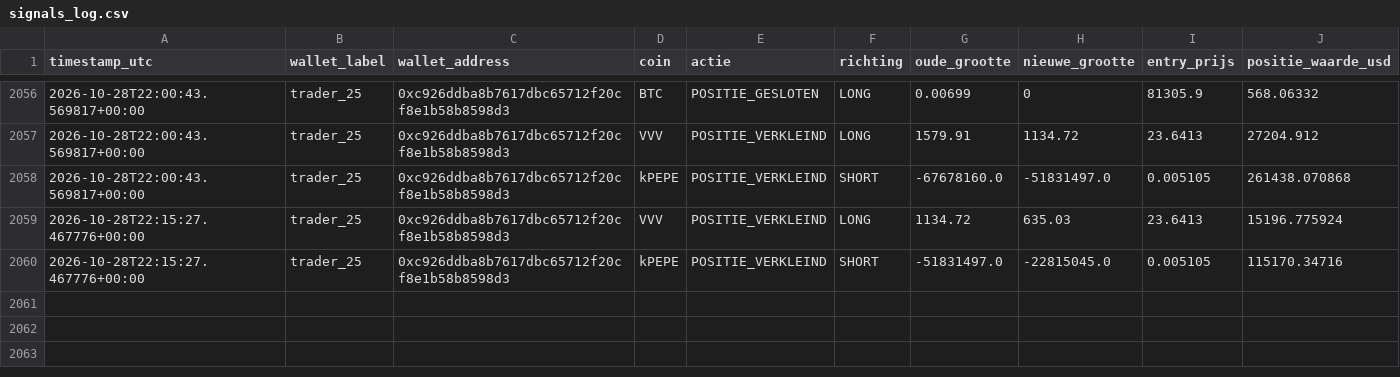
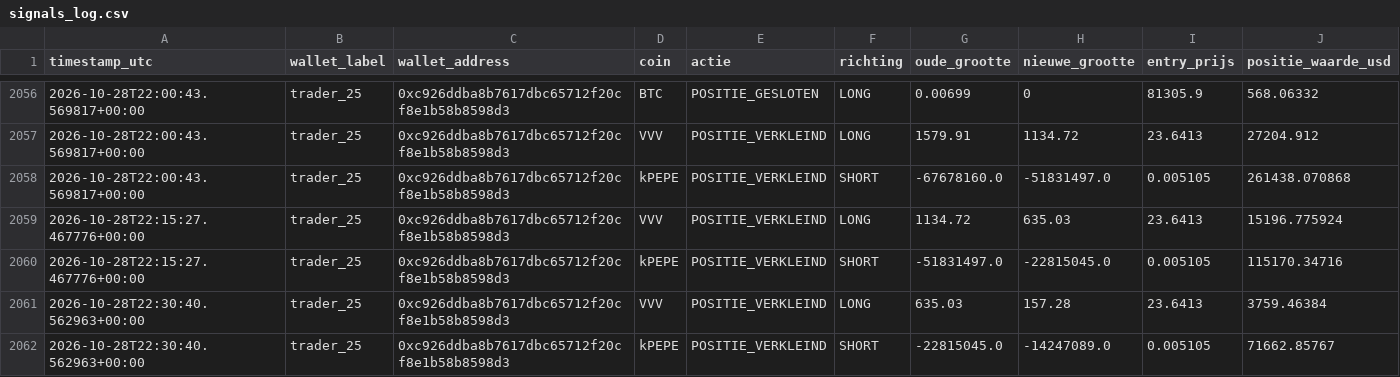
Before and after one commit to wave25031/copytrack, a CSV file: copytrack_voor_github/output/signals_log.csv, drawn as a sheet; only a part is shown, gaps mark what is left out.

```diff
--- a/copytrack_voor_github/output/signals_log.csv
+++ b/copytrack_voor_github/output/signals_log.csv
@@ -2060 +2060,3 @@ timestamp_utc,wallet_label,wallet_address,coin,actie,richting,oude_grootte,nieuw
 2026-10-28T22:15:27.467776+00:00,trader_25,0xc926ddba8b7617dbc65712f20cf8e1b58b8598d3,kPEPE,POSITIE_VERKLEIND,SHORT,-51831497.0,-22815045.0,0.005105,115170.34716
+2026-10-28T22:30:40.562963+00:00,trader_25,0xc926ddba8b7617dbc65712f20cf8e1b58b8598d3,VVV,POSITIE_VERKLEIND,LONG,635.03,157.28,23.6413,3759.46384
+2026-10-28T22:30:40.562963+00:00,trader_25,0xc926ddba8b7617dbc65712f20cf8e1b58b8598d3,kPEPE,POSITIE_VERKLEIND,SHORT,-22815045.0,-14247089.0,0.005105,71662.85767
```
Also changed, not shown: 1 other file.
